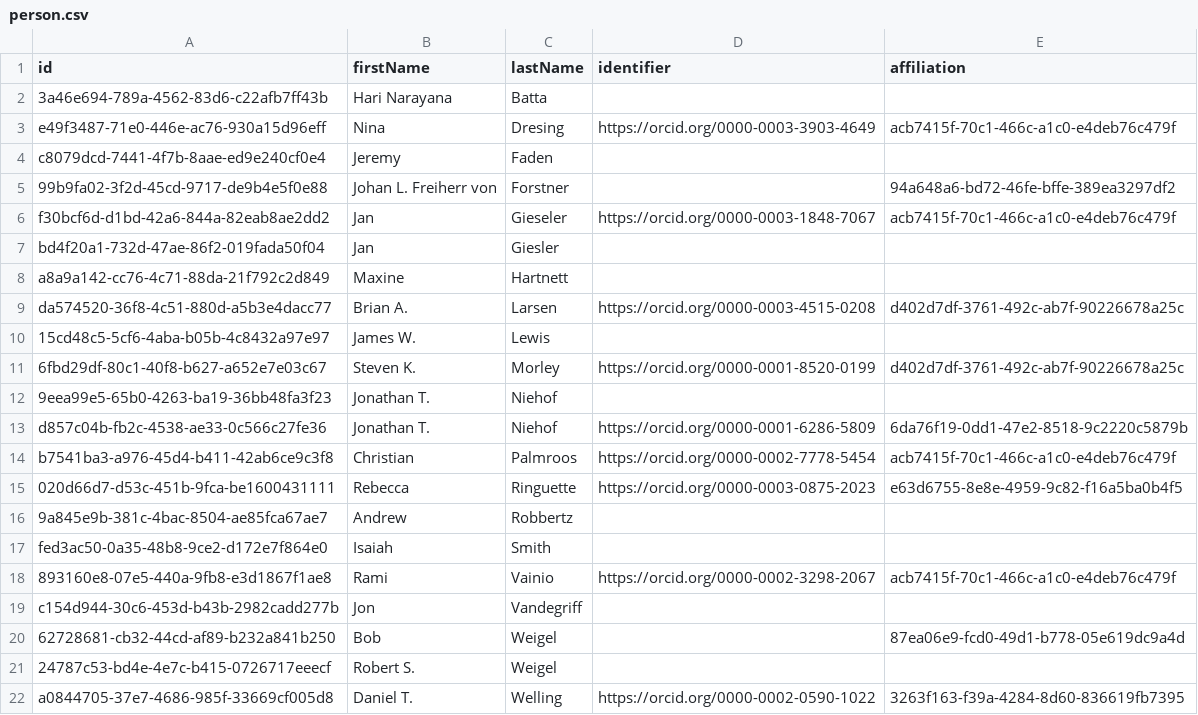
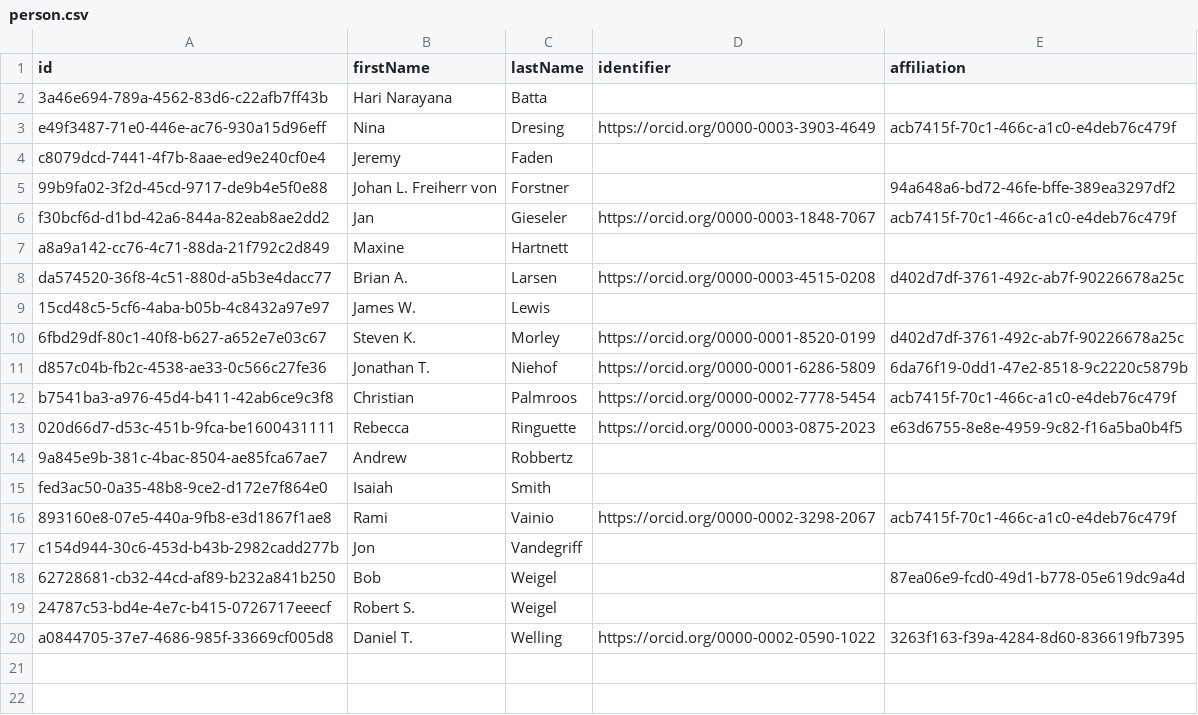
Before and after one commit to Heliophysics-Software-Search-Interface/hssi-website, a CSV file: django/website/config/db/person.csv, drawn as a sheet; the diff names each change by its address in the sheet, - before the commit and + after, or states it on an @@ line.

```diff
--- a/django/website/config/db/person.csv
+++ b/django/website/config/db/person.csv
-row 7: bd4f20a1-732d-47ae-86f2-019fada50f04 | Jan | Giesler
-row 12: 9eea99e5-65b0-4263-ba19-36bb48fa3f23 | Jonathan T. | Niehof
```
Also changed, not shown: django/website/config/db/function_category.csv, django/website/config/db/license.csv, 10 other files.
